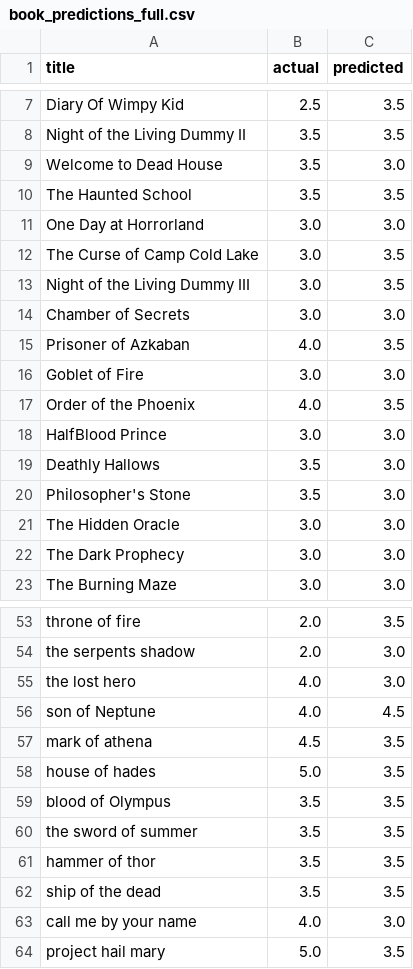
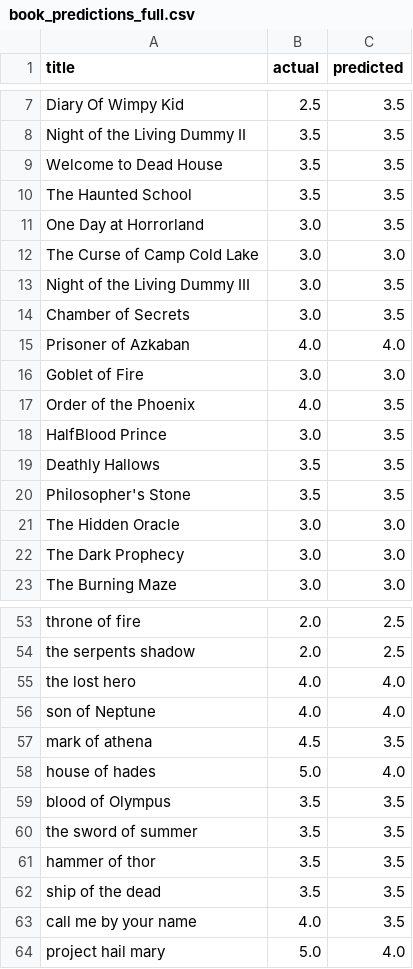
Before and after one commit to Paradox-73/Personal_Media_Intelligence_Hub, a CSV file: results/books/book_predictions_full.csv, drawn as a sheet; only a part is shown, gaps mark what is left out; the diff covers the shown part only; the diff names each change by its address in the sheet, - before the commit and + after, or states it on an @@ line.

```diff
--- a/results/books/book_predictions_full.csv
+++ b/results/books/book_predictions_full.csv
-C9 (predicted): 3.0
+C9 (predicted): 3.5
-C11 (predicted): 3.0
+C11 (predicted): 3.5
-C12 (predicted): 3.5
+C12 (predicted): 3.0
-C14 (predicted): 3.0
+C14 (predicted): 3.5
-C15 (predicted): 3.5
+C15 (predicted): 4.0
-C18:C20 (predicted): 3.0
+C18:C20 (predicted): 3.5
-C53 (predicted): 3.5
+C53 (predicted): 2.5
-C54 (predicted): 3.0
+C54 (predicted): 2.5
-C55 (predicted): 3.0
+C55 (predicted): 4.0
-C56 (predicted): 4.5
+C56 (predicted): 4.0
-C58 (predicted): 3.5
+C58 (predicted): 4.0
-C63 (predicted): 3.0
+C63 (predicted): 3.5
-C64 (predicted): 3.5
+C64 (predicted): 4.0
```
Also changed, not shown: 16 edited cells elsewhere in this file, results/games/game_predictions_full.csv, 30 other files.
